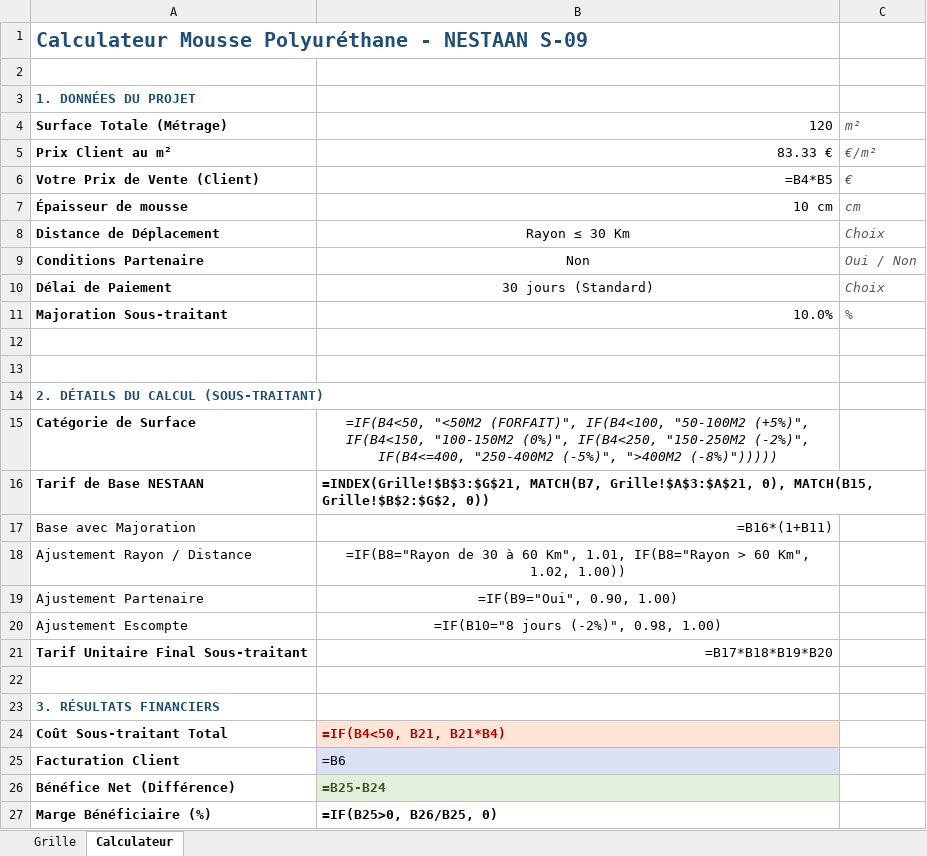
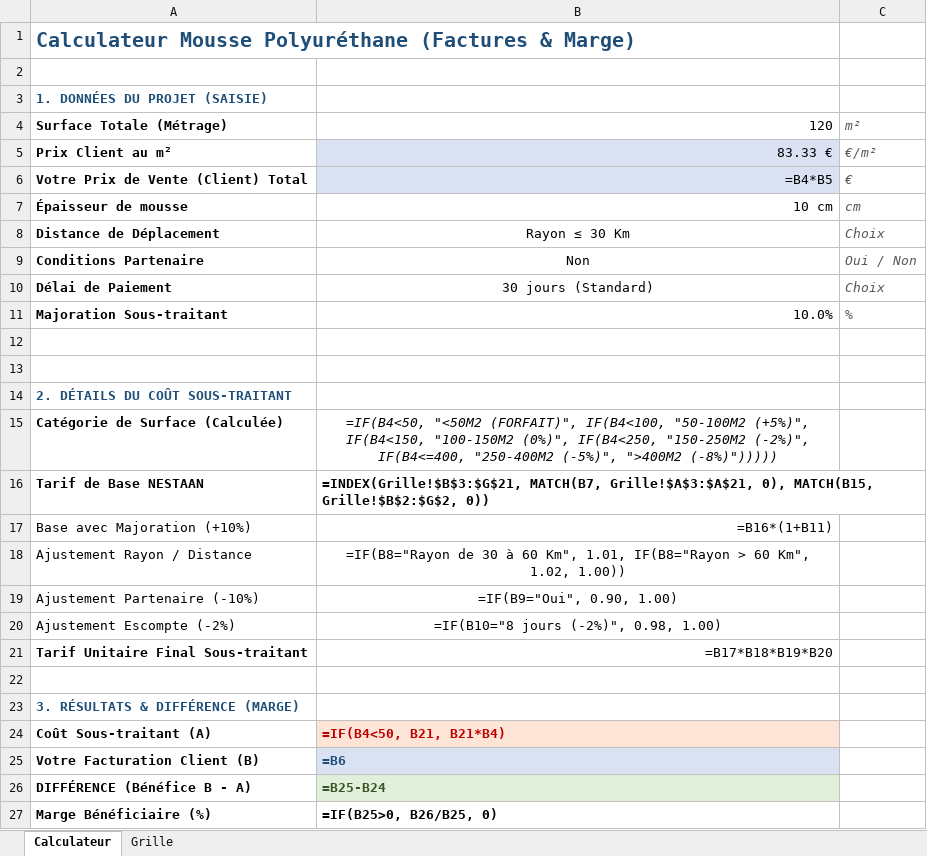
Before and after one commit to marccohen095-boop/calculateur-polyurethane, an Excel workbook: Calculateur_Mousse_Polyurethane.xlsx, sheet Calculateur, drawn as a sheet; values as stored, in another font and other column widths than the file's, no borders; formulas without a stored value are shown as written; the diff names each change by its address in the sheet, - before the commit and + after, or states it on an @@ line.

Commit message:
Restructure Excel workbook to show Calculateur sheet by default

```diff
--- a/Calculateur_Mousse_Polyurethane.xlsx (sheet Calculateur)
+++ b/Calculateur_Mousse_Polyurethane.xlsx (sheet Calculateur)
@@ sheet tab order changed: Calculateur | Grille @@
-A1: …Mousse Polyuréthane - NESTAAN S-09
+A1: …Mousse Polyuréthane (Factures & Marge)
-A3: 1. DONNÉES DU PROJET
+A3: 1. DONNÉES DU PROJET (SAISIE)
-B5:B6 fill: none
+B5:B6 fill: #D9E1F2
-A6: Votre Prix de Vente (Client)
+A6: Votre Prix de Vente (Client) Total
-A14: 2. DÉTAILS DU CALCUL (SOUS-TRAITANT)
+A14: 2. DÉTAILS DU COÛT SOUS-TRAITANT
-A15: Catégorie de Surface
+A15: Catégorie de Surface (Calculée)
-A17: Base avec Majoration
+A17: Base avec Majoration (+10%)
-A19: Ajustement Partenaire
+A19: Ajustement Partenaire (-10%)
-A20: Ajustement Escompte
+A20: Ajustement Escompte (-2%)
-A23: 3. RÉSULTATS FINANCIERS
+A23: 3. RÉSULTATS & DIFFÉRENCE (MARGE)
-A24: Coût Sous-traitant Total
+A24: Coût Sous-traitant (A)
-A25: Facturation Client
+A25: Votre Facturation Client (B)
@@ B25 bold: off → on, text colour: black → #1F4E78 @@
-A26: Bénéfice Net (Différence)
+A26: DIFFÉRENCE (Bénéfice B - A)
```
